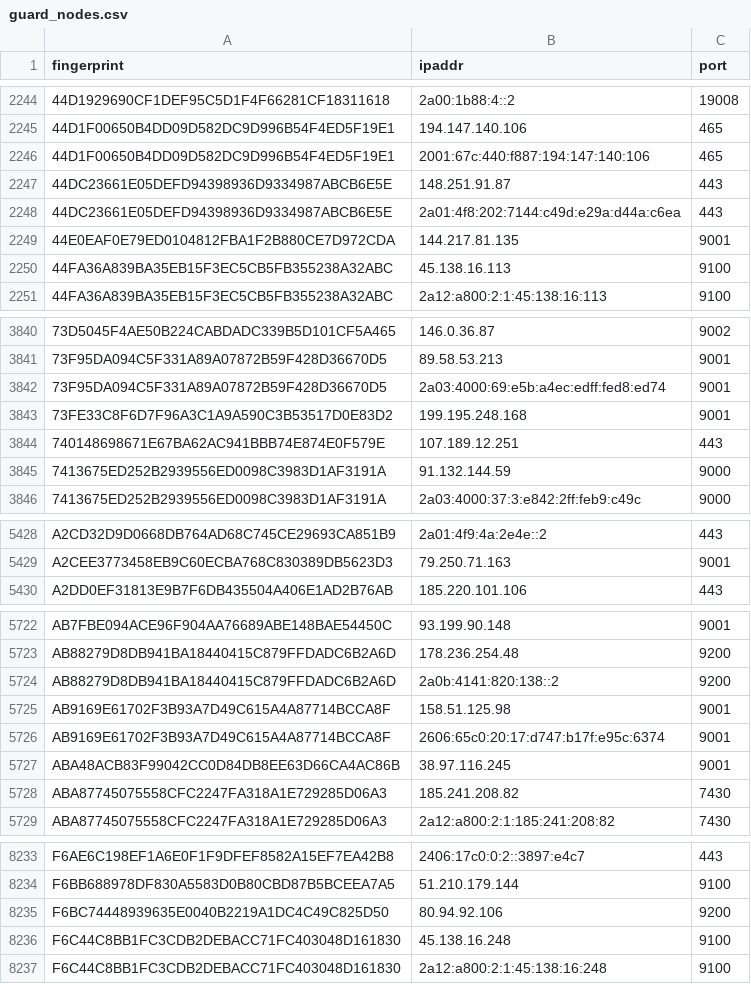
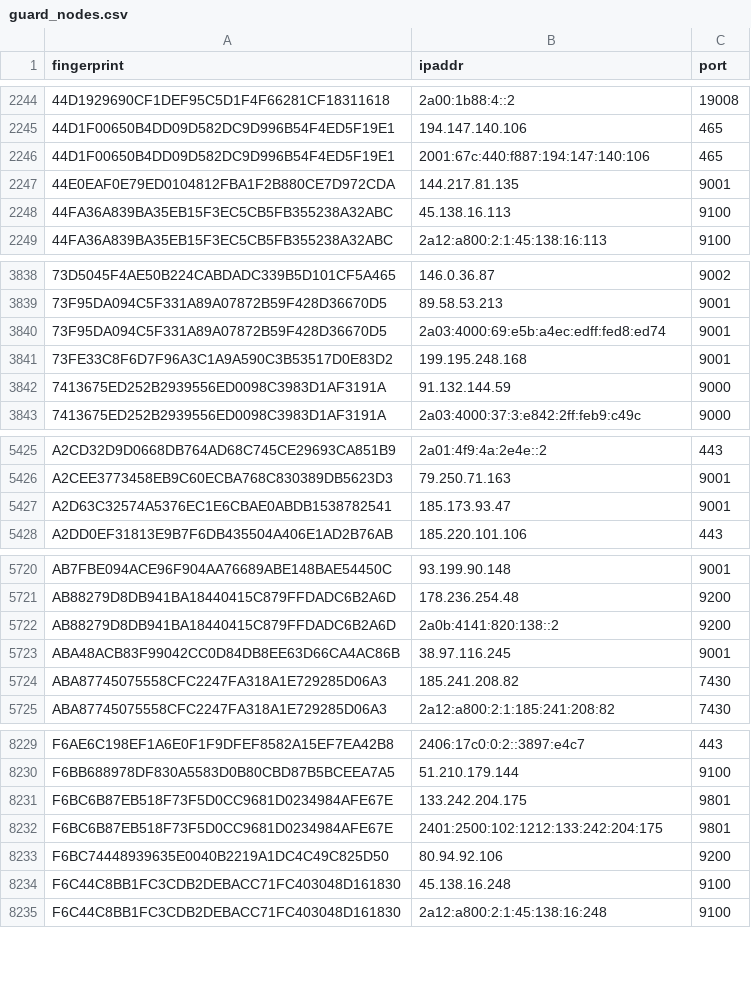
Before and after one commit to 0xPratikPatil/peel-the-net, a CSV file: dataset/guard_nodes.csv, drawn as a sheet; only a part is shown, gaps mark what is left out; removed rows and columns are numbered as before the commit, all else as after; the diff names each change by its address in the sheet, - before the commit and + after, or states it on an @@ line.

Commit message:
chore(dataset): update tor nodes [CI]

```diff
--- a/dataset/guard_nodes.csv
+++ b/dataset/guard_nodes.csv
-row 2247: 44DC23661E05DEFD94398936D9334987ABCB6E5E | 148.251.91.87 | 443
-row 2248: 44DC23661E05DEFD94398936D9334987ABCB6E5E | 2a01:4f8:202:7144:c49d:e29a:d44a:c6ea | 443
-row 3844: 740148698671E67BA62AC941BBB74E874E0F579E | 107.189.12.251 | 443
+row 5427: A2D63C32574A5376EC1E6CBAE0ABDB1538782541 | 185.173.93.47 | 9001
-row 5725: AB9169E61702F3B93A7D49C615A4A87714BCCA8F | 158.51.125.98 | 9001
-row 5726: AB9169E61702F3B93A7D49C615A4A87714BCCA8F | 2606:65c0:20:17:d747:b17f:e95c:6374 | 9001
+row 8231: F6BC6B87EB518F73F5D0CC9681D0234984AFE67E | 133.242.204.175 | 9801
+row 8232: F6BC6B87EB518F73F5D0CC9681D0234984AFE67E | 2401:2500:102:1212:133:242:204:175 | 9801
```
Also changed, not shown: dataset/all_nodes.csv, dataset/exit_nodes.csv, 3 other files.
